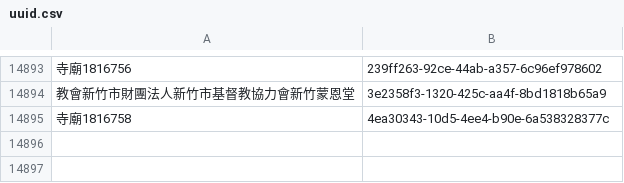
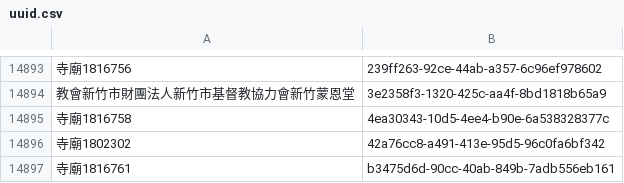
Before and after one commit to kiang/religion, a CSV file: data/uuid.csv, drawn as a sheet; only a part is shown, gaps mark what is left out; the diff names each change by its address in the sheet, - before the commit and + after, or states it on an @@ line.

```diff
--- a/data/uuid.csv
+++ b/data/uuid.csv
+row 14896: 寺廟1802302 | 42a76cc8-a491-413e-95d5-96c0fa6bf342
+row 14897: 寺廟1816761 | b3475d6d-90cc-40ab-849b-7adb556eb161
```
Also changed, not shown: data/count.csv, data/missing.csv, 24 other files.
